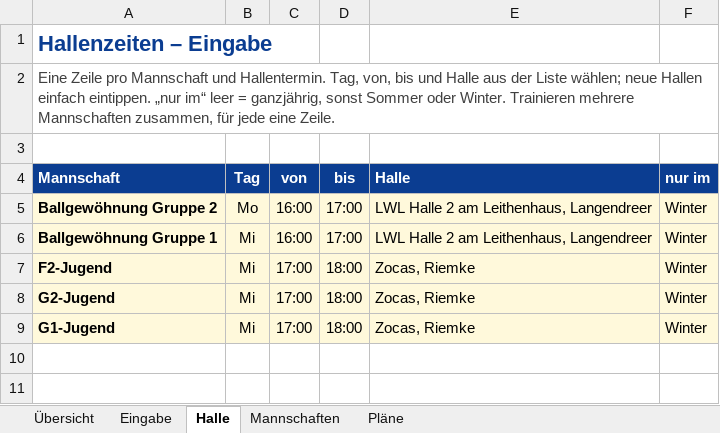
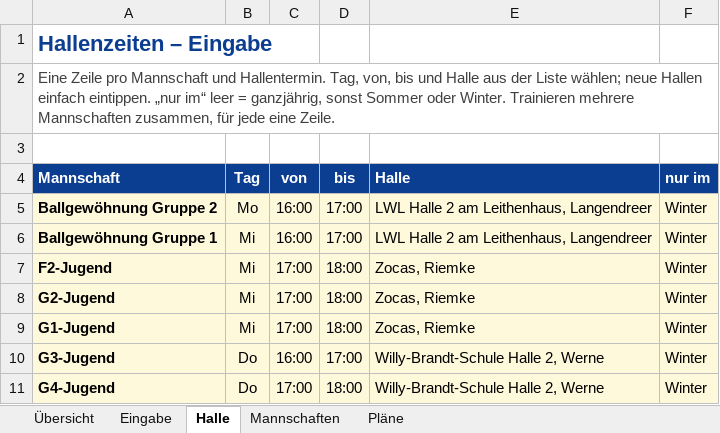
Before and after one commit to Matzel92/tus-kalender, an Excel workbook: trainingsplan/Trainingszeiten.xlsx, sheet Halle, drawn as a sheet; values as stored, in another font and other column widths than the file's, no borders; conditional formats not drawn; the diff names each change by its address in the sheet, - before the commit and + after, or states it on an @@ line.

```diff
--- a/trainingsplan/Trainingszeiten.xlsx (sheet Halle)
+++ b/trainingsplan/Trainingszeiten.xlsx (sheet Halle)
+row 10: G3-Jugend | Do | 16:00 | 17:00 | Willy-Brandt-Schule Halle 2, Werne | Winter
+row 11: G4-Jugend | Do | 17:00 | 18:00 | Willy-Brandt-Schule Halle 2, Werne | Winter
```
Also changed, not shown: sheet Eingabe, sheet Mannschaften.
